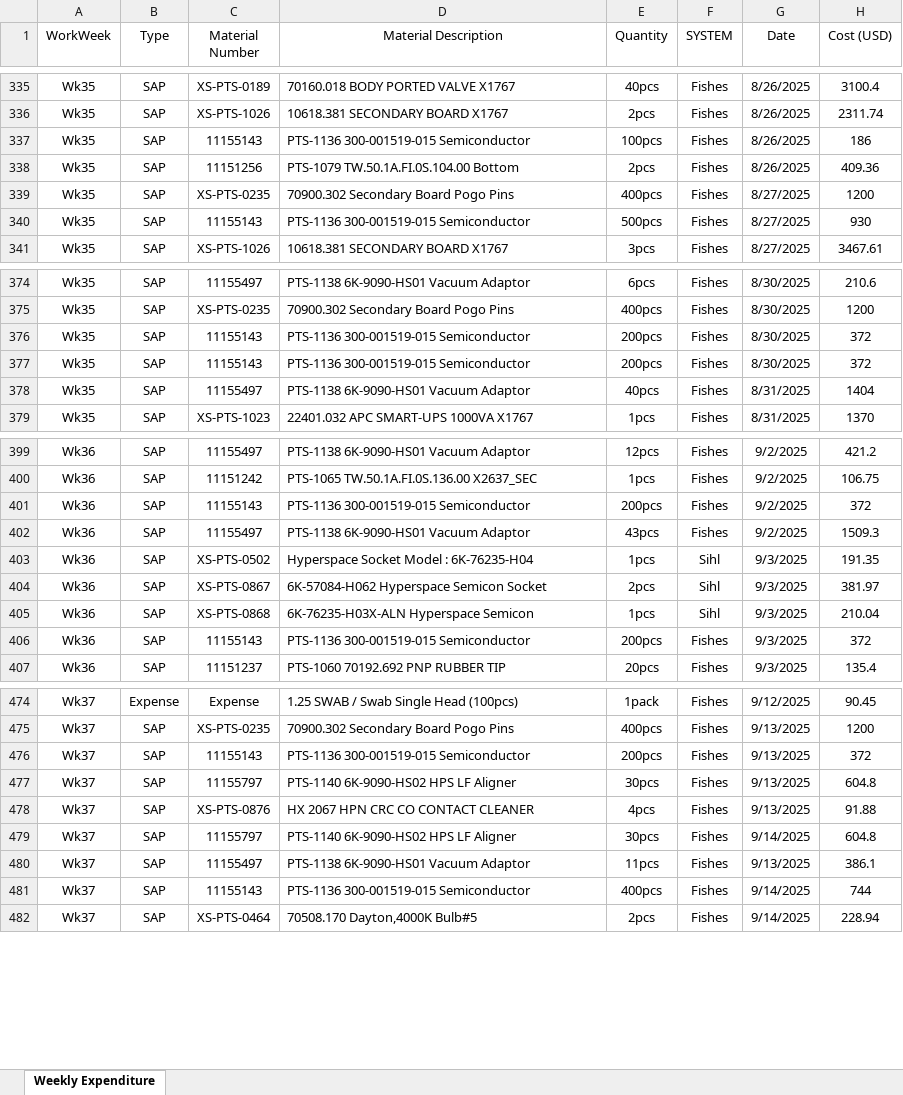
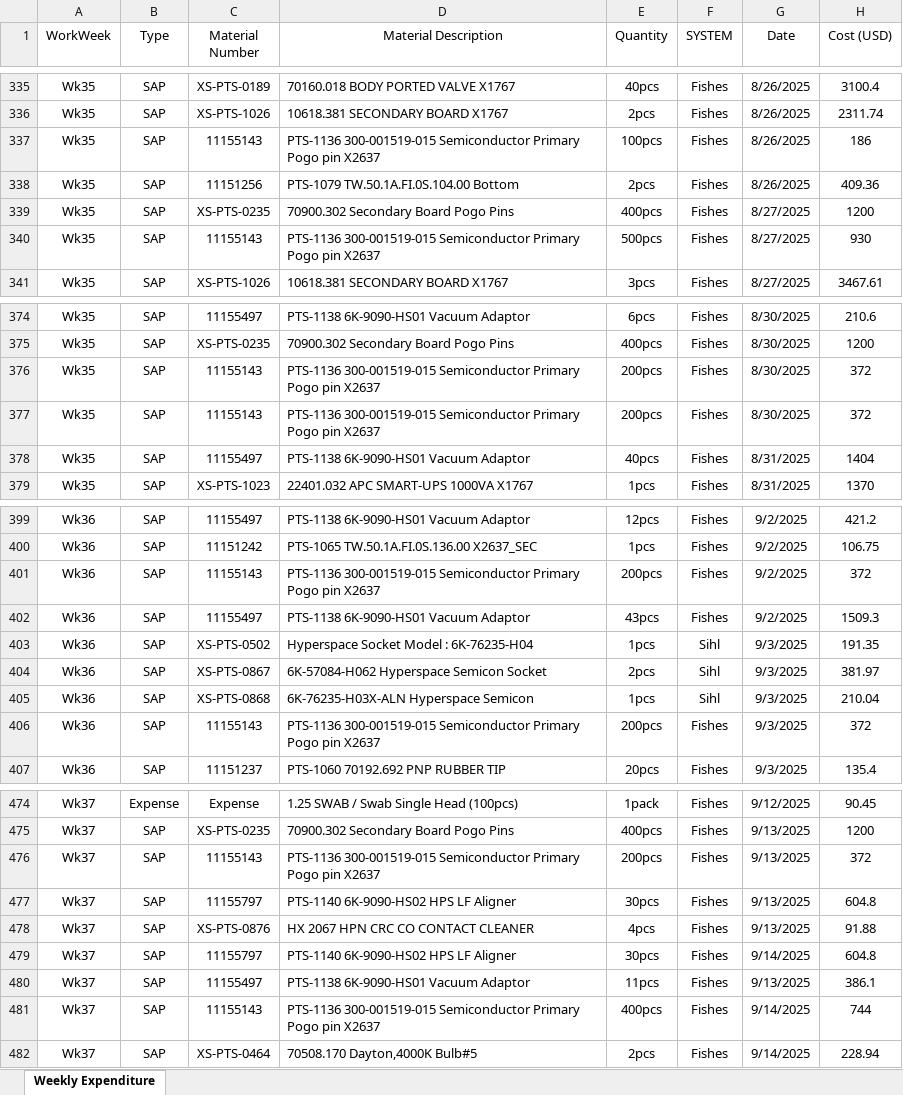
Before and after one commit to azhararkam/weekly-dashboard, an Excel workbook: Weekly Expenditure.xlsx, sheet Weekly Expenditure, drawn as a sheet; only a part is shown, gaps mark what is left out; values as stored, in another font and other column widths than the file's, no borders; the diff covers the shown part only; the diff names each change by its address in the sheet, - before the commit and + after, or states it on an @@ line.

Commit message:
≡ƒôè Weekly data update

```diff
--- a/Weekly Expenditure.xlsx (sheet Weekly Expenditure)
+++ b/Weekly Expenditure.xlsx (sheet Weekly Expenditure)
-D337 (Material Description): …300-001519-015 Semiconductor
+D337 (Material Description): …300-001519-015 Semiconductor Primary Pogo pin X2637
-D340 (Material Description): …300-001519-015 Semiconductor
+D340 (Material Description): …300-001519-015 Semiconductor Primary Pogo pin X2637
-D376:D377 (Material Description): …300-001519-015 Semiconductor
+D376:D377 (Material Description): …300-001519-015 Semiconductor Primary Pogo pin X2637
-D401 (Material Description): …300-001519-015 Semiconductor
+D401 (Material Description): …300-001519-015 Semiconductor Primary Pogo pin X2637
-D406 (Material Description): …300-001519-015 Semiconductor
+D406 (Material Description): …300-001519-015 Semiconductor Primary Pogo pin X2637
-D476 (Material Description): …300-001519-015 Semiconductor
+D476 (Material Description): …300-001519-015 Semiconductor Primary Pogo pin X2637
-D481 (Material Description): …300-001519-015 Semiconductor
+D481 (Material Description): …300-001519-015 Semiconductor Primary Pogo pin X2637
```
Also changed, not shown: 55 edited cells elsewhere in this sheet.
